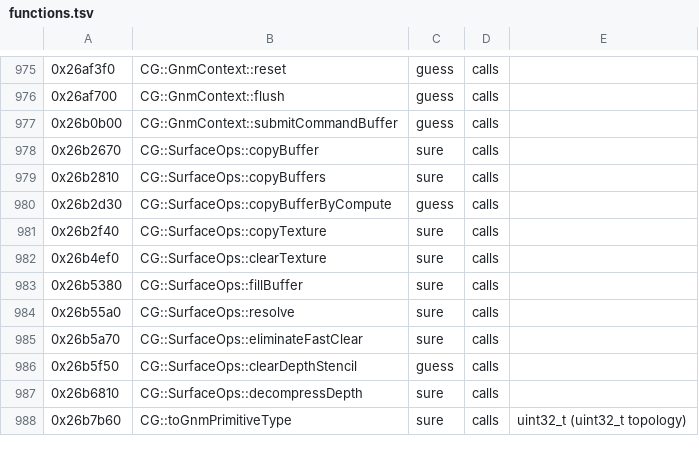
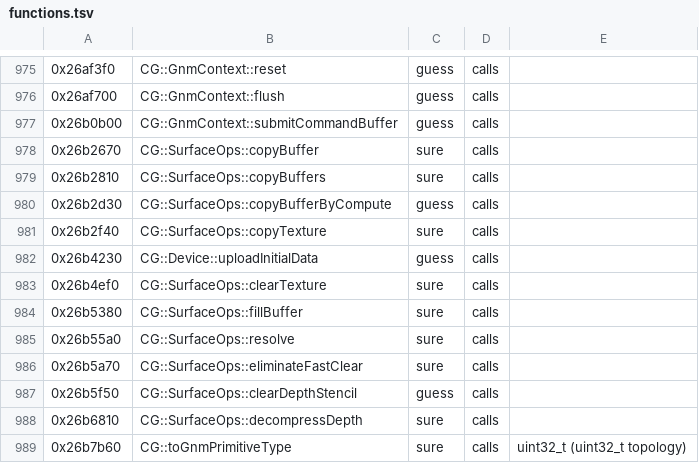
Before and after one commit to bloodborne-native/bloodborne-recomp, a TSV file: annotations/functions.tsv, drawn as a sheet; only a part is shown, gaps mark what is left out; the diff names each change by its address in the sheet, - before the commit and + after, or states it on an @@ line.

```diff
--- a/annotations/functions.tsv
+++ b/annotations/functions.tsv
+row 982: 0x26b4230 | CG::Device::uploadInitialData | guess | calls
```
Also changed, not shown: 2 other files.
